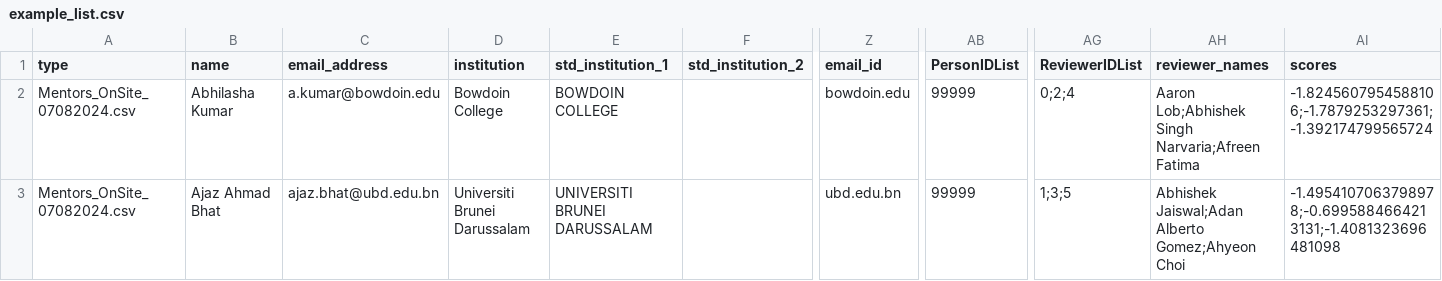
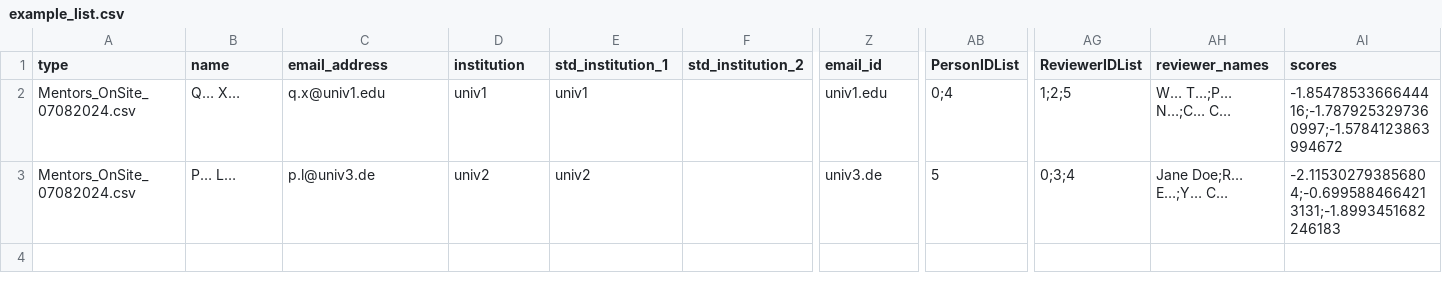
Before and after one commit to LoannPeurey/CogSciSociety_MentoringProgram, a CSV file: automated_matching/output/example_list.csv, drawn as a sheet; only a part is shown, gaps mark what is left out; the diff names each change by its address in the sheet, - before the commit and + after, or states it on an @@ line.

```diff
--- a/automated_matching/output/example_list.csv
+++ b/automated_matching/output/example_list.csv
-B2 (name): Abhilasha Kumar
+B2 (name): Q… X…
-C2 (email_address): a.kumar@bowdoin.edu
+C2 (email_address): q.x@univ1.edu
-D2 (institution): Bowdoin College
+D2 (institution): univ1
-E2 (std_institution_1): BOWDOIN COLLEGE
+E2 (std_institution_1): univ1
-Z2 (email_id): bowdoin.edu
+Z2 (email_id): univ1.edu
-AB2 (PersonIDList): 99999
+AB2 (PersonIDList): 0;4
-AG2 (ReviewerIDList): 0;2;4
+AG2 (ReviewerIDList): 1;2;5
-AH2 (reviewer_names): Aaron Lob;Abhishek Singh Narvaria;Afreen Fatima
+AH2 (reviewer_names): W… T…;P… N…;C… C…
-AI2 (scores): -1.8245607954588106;-1.7879253297361;-1.392174799565724
+AI2 (scores): -1.8547853366644416;-1.7879253297360997;-1.5784123863994672
-B3 (name): Ajaz Ahmad Bhat
+B3 (name): P… L…
-C3 (email_address): ajaz.bhat@ubd.edu.bn
+C3 (email_address): p.l@univ3.de
-D3 (institution): Universiti Brunei Darussalam
+D3 (institution): univ2
-E3 (std_institution_1): UNIVERSITI BRUNEI DARUSSALAM
+E3 (std_institution_1): univ2
-Z3 (email_id): ubd.edu.bn
+Z3 (email_id): univ3.de
-AB3 (PersonIDList): 99999
+AB3 (PersonIDList): 5
-AG3 (ReviewerIDList): 1;3;5
+AG3 (ReviewerIDList): 0;3;4
-AH3 (reviewer_names): Abhishek Jaiswal;Adan Alberto Gomez;Ahyeon Choi
+AH3 (reviewer_names): Jane Doe;R… E…;Y… C…
-AI3 (scores): -1.4954107063798978;-0.6995884664213131;-1.4081323696481098
+AI3 (scores): -2.115302793856804;-0.6995884664213131;-1.8993451682246183
```
Also changed, not shown: automated_matching/output/example_visual.csv.
